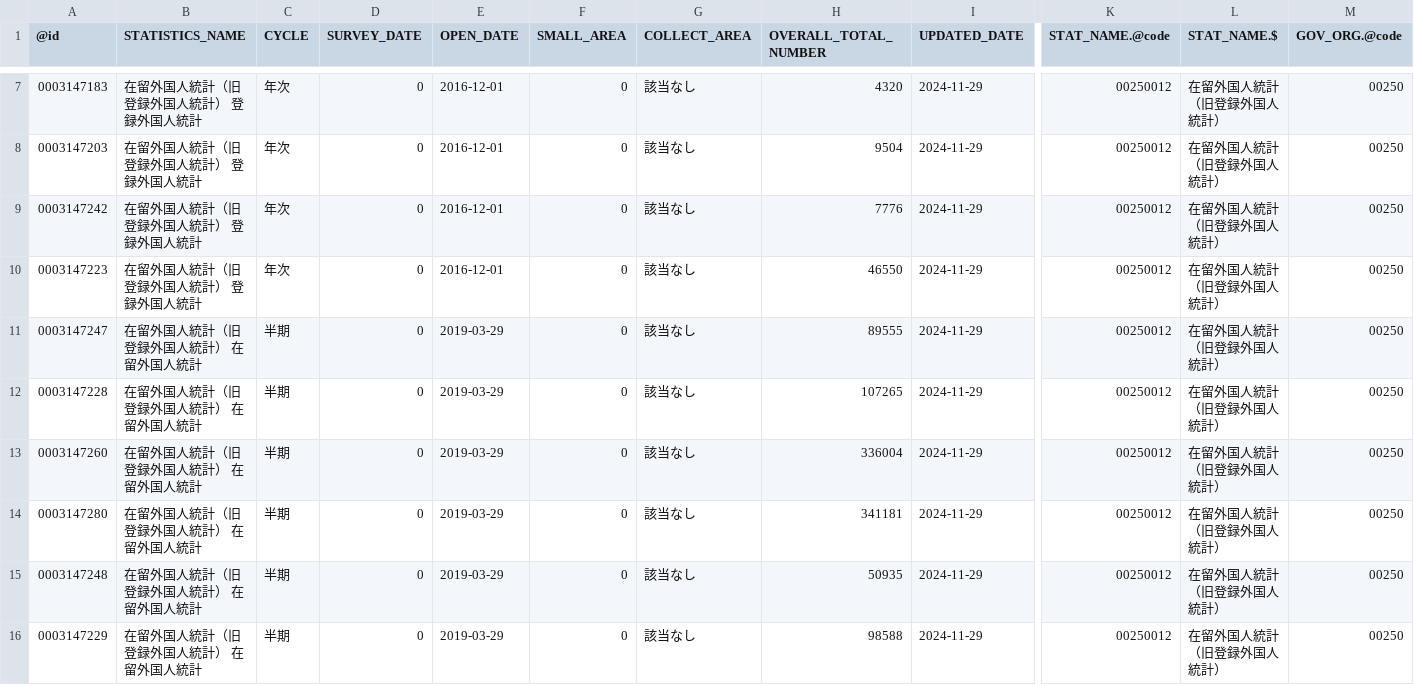
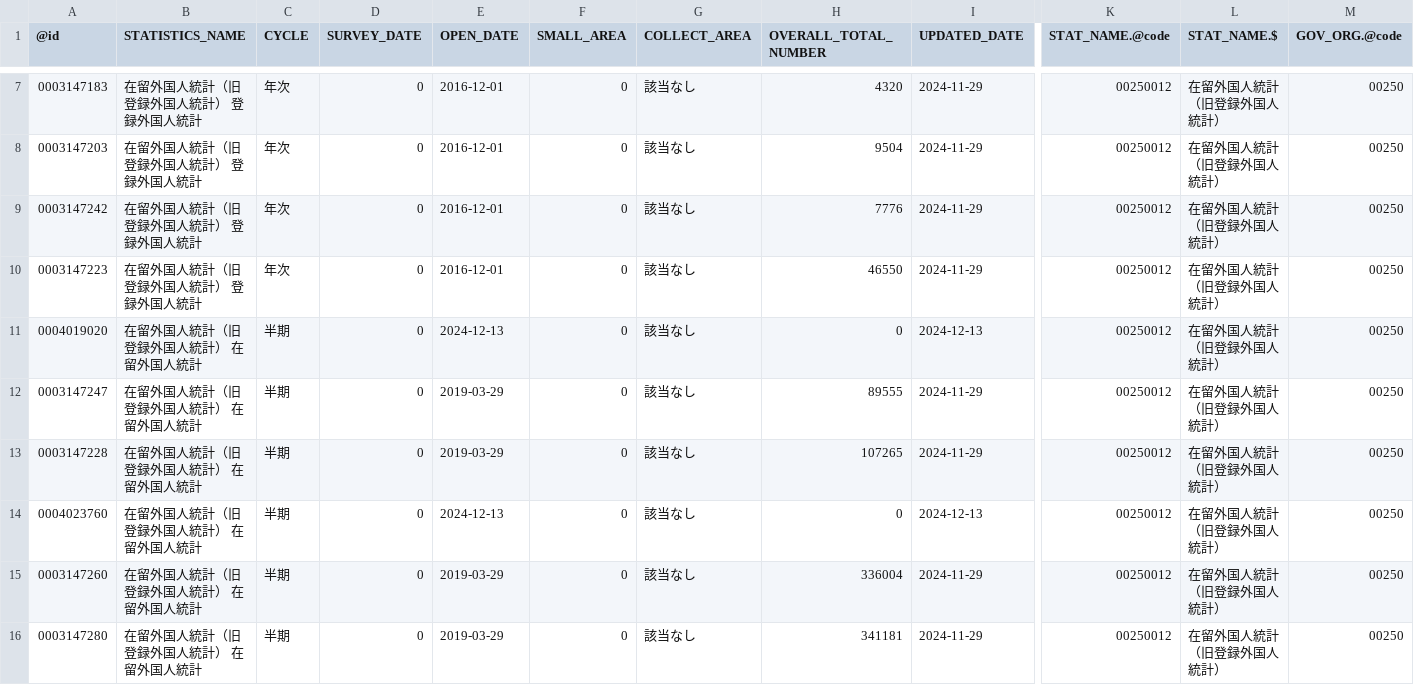
Before and after one commit to tsutomu-nagano/statibyte, a CSV file: resource/table/00250012.csv, drawn as a sheet; only a part is shown, gaps mark what is left out; the shorter side is filled out with more unchanged rows; rows hold the shown columns only; the diff names each change by its address in the sheet, - before the commit and + after, or states it on an @@ line.

```diff
--- a/resource/table/00250012.csv
+++ b/resource/table/00250012.csv
+row 11: 0004019020 | 在留外国人統計（旧登録外国人統計） 在留外国人統計 | 半期 | 0 | 2024-12-13 | 0 | 該当なし | 0 | 2024-12-13 | 00250012 | 在留外国人統計（旧登録外国人統計） | 00250
+row 14: 0004023760 | 在留外国人統計（旧登録外国人統計） 在留外国人統計 | 半期 | 0 | 2024-12-13 | 0 | 該当なし | 0 | 2024-12-13 | 00250012 | 在留外国人統計（旧登録外国人統計） | 00250
```
Also changed, not shown: resource/table/00200524.csv, resource/table/00200543.csv, 2 other files.
